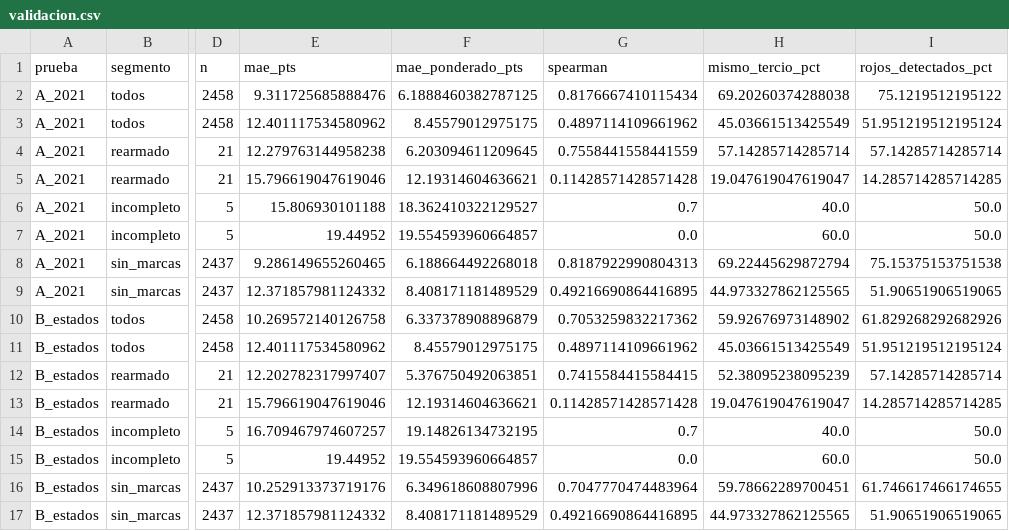
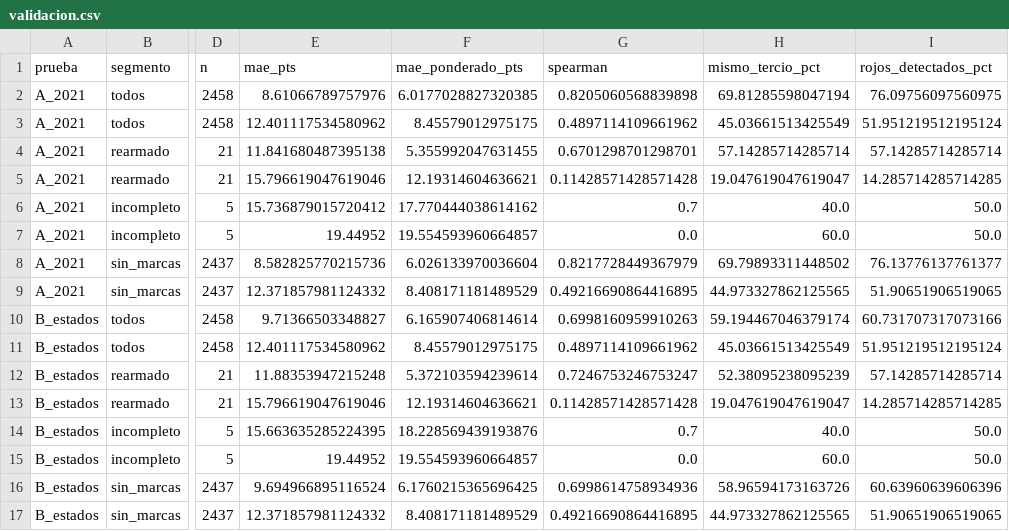
Before and after one commit to DiegoEustaquio12/Hackathon-INE-Project, a CSV file: ai/artifacts/validacion.csv, drawn as a sheet; only a part is shown, gaps mark what is left out; the diff covers the shown part only; the diff names each change by its address in the sheet, - before the commit and + after, or states it on an @@ line.

```diff
--- a/ai/artifacts/validacion.csv
+++ b/ai/artifacts/validacion.csv
-E2 (mae_pts): 9.311725685888476
+E2 (mae_pts): 8.61066789757976
-F2 (mae_ponderado_pts): 6.1888460382787125
+F2 (mae_ponderado_pts): 6.0177028827320385
-G2 (spearman): 0.8176667410115434
+G2 (spearman): 0.8205060568839898
-H2 (mismo_tercio_pct): 69.20260374288038
+H2 (mismo_tercio_pct): 69.81285598047194
-I2 (rojos_detectados_pct): 75.1219512195122
+I2 (rojos_detectados_pct): 76.09756097560975
-E4 (mae_pts): 12.279763144958238
+E4 (mae_pts): 11.841680487395138
-F4 (mae_ponderado_pts): 6.203094611209645
+F4 (mae_ponderado_pts): 5.355992047631455
-G4 (spearman): 0.7558441558441559
+G4 (spearman): 0.6701298701298701
-E6 (mae_pts): 15.806930101188
+E6 (mae_pts): 15.736879015720412
-F6 (mae_ponderado_pts): 18.362410322129527
+F6 (mae_ponderado_pts): 17.770444038614162
-E8 (mae_pts): 9.286149655260465
+E8 (mae_pts): 8.582825770215736
-F8 (mae_ponderado_pts): 6.188664492268018
+F8 (mae_ponderado_pts): 6.026133970036604
-G8 (spearman): 0.8187922990804313
+G8 (spearman): 0.8217728449367979
-H8 (mismo_tercio_pct): 69.22445629872794
+H8 (mismo_tercio_pct): 69.79893311448502
-I8 (rojos_detectados_pct): 75.15375153751538
+I8 (rojos_detectados_pct): 76.13776137761377
-E10 (mae_pts): 10.269572140126758
+E10 (mae_pts): 9.71366503348827
-F10 (mae_ponderado_pts): 6.337378908896879
+F10 (mae_ponderado_pts): 6.165907406814614
-G10 (spearman): 0.7053259832217362
+G10 (spearman): 0.6998160959910263
-H10 (mismo_tercio_pct): 59.92676973148902
+H10 (mismo_tercio_pct): 59.194467046379174
-I10 (rojos_detectados_pct): 61.829268292682926
+I10 (rojos_detectados_pct): 60.731707317073166
-E12 (mae_pts): 12.202782317997407
+E12 (mae_pts): 11.88353947215248
-F12 (mae_ponderado_pts): 5.376750492063851
+F12 (mae_ponderado_pts): 5.372103594239614
-G12 (spearman): 0.7415584415584415
+G12 (spearman): 0.7246753246753247
-E14 (mae_pts): 16.709467974607257
+E14 (mae_pts): 15.663635285224395
-F14 (mae_ponderado_pts): 19.14826134732195
+F14 (mae_ponderado_pts): 18.228569439193876
-E16 (mae_pts): 10.252913373719176
+E16 (mae_pts): 9.694966895116524
-F16 (mae_ponderado_pts): 6.349618608807996
+F16 (mae_ponderado_pts): 6.1760215365696425
-G16 (spearman): 0.7047770474483964
+G16 (spearman): 0.6998614758934936
-H16 (mismo_tercio_pct): 59.78662289700451
+H16 (mismo_tercio_pct): 58.96594173163726
-I16 (rojos_detectados_pct): 61.746617466174655
+I16 (rojos_detectados_pct): 60.63960639606396
```
Also changed, not shown: 16 edited cells elsewhere in this file, ai/artifacts/escenarios_nivel.csv, ai/artifacts/explicacion_global.csv, 24 other files.
